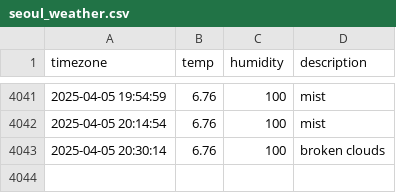
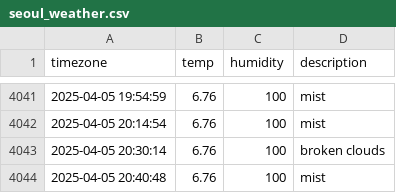
Before and after one commit to yijunnykim/seoul_weather, a CSV file: seoul_weather.csv, drawn as a sheet; only a part is shown, gaps mark what is left out; the diff names each change by its address in the sheet, - before the commit and + after, or states it on an @@ line.

```diff
--- a/seoul_weather.csv
+++ b/seoul_weather.csv
+row 4044: 2025-04-05 20:40:48 | 6.76 | 100 | mist
```
